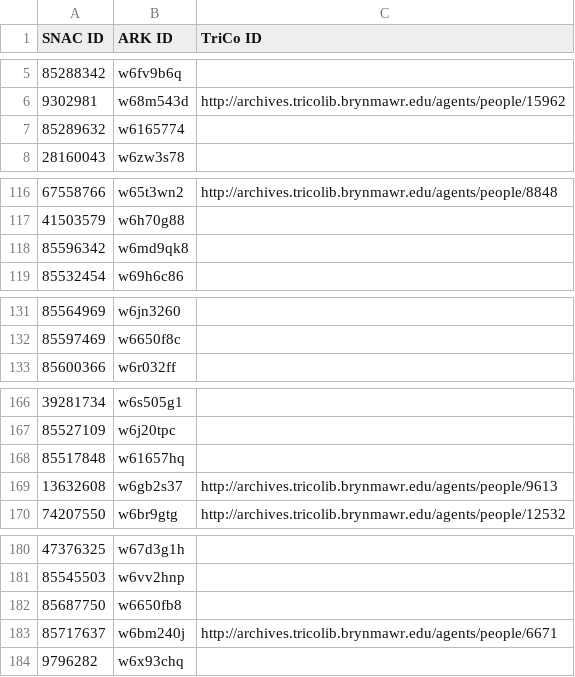
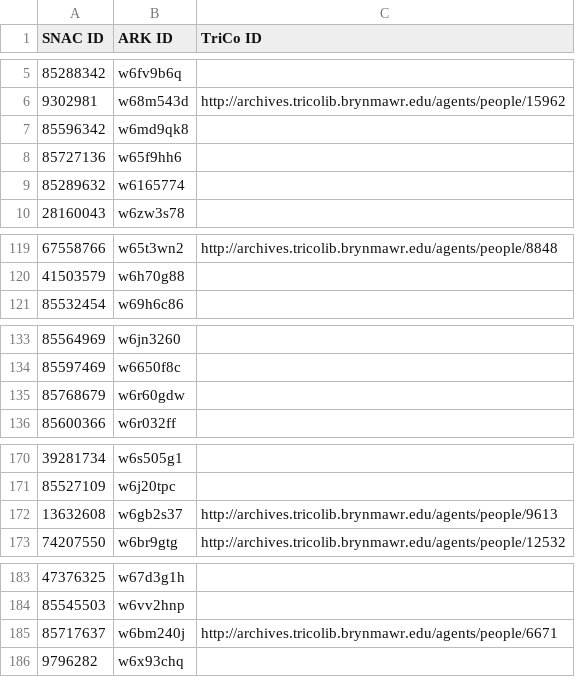
Before and after one commit to swat-ds/friendly-networks, a TSV file: src/assets/data/constellationsForInclusion.tsv, drawn as a sheet; only a part is shown, gaps mark what is left out; the diff covers the shown part only.

```diff
--- a/src/assets/data/constellationsForInclusion.tsv
+++ b/src/assets/data/constellationsForInclusion.tsv
@@ -6,2 +6,4 @@ SNAC ID	ARK ID	TriCo ID
 9302981	w68m543d	http://archives.tricolib.brynmawr.edu/agents/people/15962
+85596342	w6md9qk8	
+85727136	w65f9hh6	
 85289632	w6165774	
@@ -117,3 +120,2 @@ SNAC ID	ARK ID	TriCo ID
 41503579	w6h70g88	
-85596342	w6md9qk8	
 85532454	w69h6c86	
@@ -132,2 +134,3 @@ SNAC ID	ARK ID	TriCo ID
 85597469	w6650f8c	
+85768679	w6r60gdw	
 85600366	w6r032ff	
@@ -167,3 +171,2 @@ SNAC ID	ARK ID	TriCo ID
 85527109	w6j20tpc	
-85517848	w61657hq	
 13632608	w6gb2s37	http://archives.tricolib.brynmawr.edu/agents/people/9613
@@ -181,3 +184,2 @@ SNAC ID	ARK ID	TriCo ID
 85545503	w6vv2hnp	
-85687750	w6650fb8	
 85717637	w6bm240j	http://archives.tricolib.brynmawr.edu/agents/people/6671
```
Also changed, not shown: 5 added rows and 2 removed rows elsewhere in this file.
